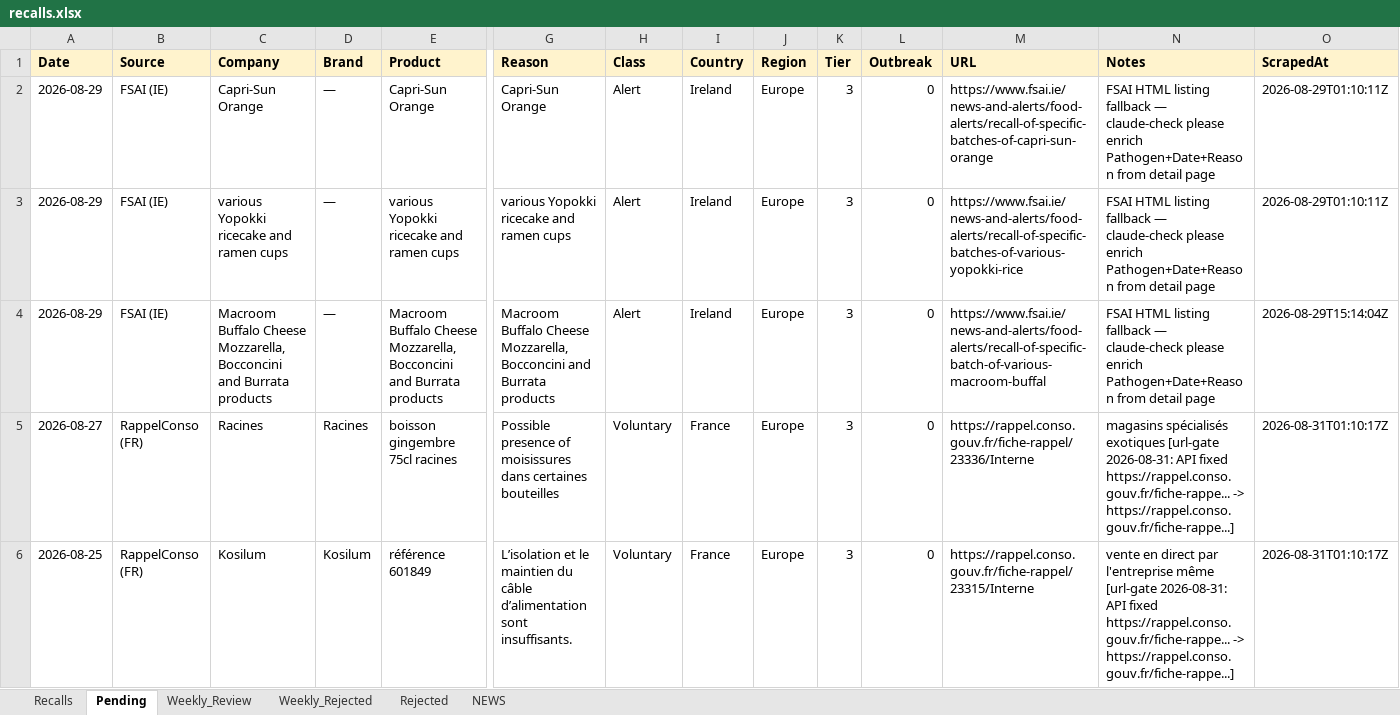
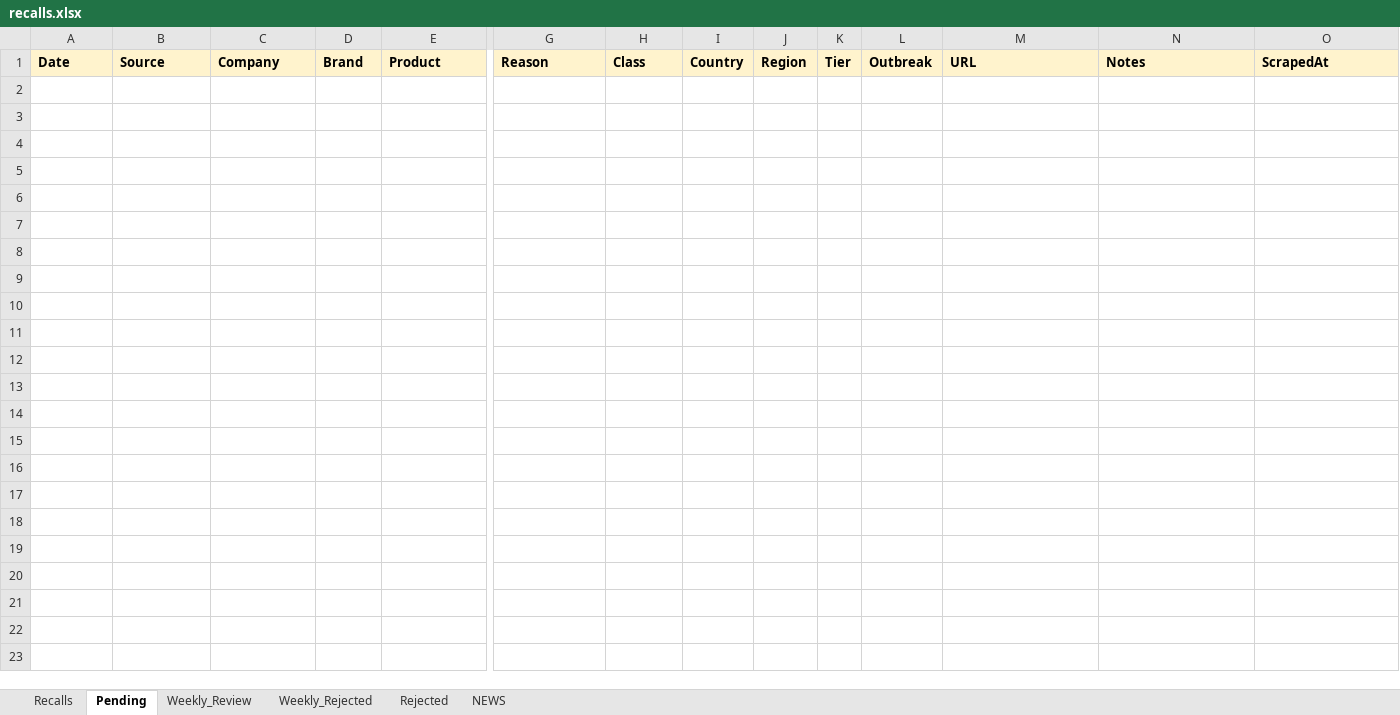
Before and after one commit to gstoforos/Food-Safety-Intelligence-System, an Excel workbook: docs/data/recalls.xlsx, sheet Pending, drawn as a sheet; only a part is shown, gaps mark what is left out; values as stored, in another font and other column widths than the file's, no borders; rows hold the shown columns only; the diff names each change by its address in the sheet, - before the commit and + after, or states it on an @@ line.

```diff
--- a/docs/data/recalls.xlsx (sheet Pending)
+++ b/docs/data/recalls.xlsx (sheet Pending)
-row 2: 2026-08-29 | FSAI (IE) | Capri-Sun Orange | — | Capri-Sun Orange | Capri-Sun Orange | Alert | Ireland | Europe | 3 | 0 | https://www.fsai.ie/news-and-alerts/food-alerts/recall-of-specific-batches-of-capri-sun-orange | FSAI HTML listing fallback — claude-check please enrich Pathogen+Date+Reason from detail page | 2026-08-29T01:10:11Z
-row 3: 2026-08-29 | FSAI (IE) | various Yopokki ricecake and ramen cups | — | various Yopokki ricecake and ramen cups | various Yopokki ricecake and ramen cups | Alert | Ireland | Europe | 3 | 0 | https://www.fsai.ie/news-and-alerts/food-alerts/recall-of-specific-batches-of-various-yopokki-rice | FSAI HTML listing fallback — claude-check please enrich Pathogen+Date+Reason from detail page | 2026-08-29T01:10:11Z
-row 4: 2026-08-29 | FSAI (IE) | Macroom Buffalo Cheese Mozzarella, Bocconcini and Burrata products | — | Macroom Buffalo Cheese Mozzarella, Bocconcini and Burrata products | Macroom Buffalo Cheese Mozzarella, Bocconcini and Burrata products | Alert | Ireland | Europe | 3 | 0 | https://www.fsai.ie/news-and-alerts/food-alerts/recall-of-specific-batch-of-various-macroom-buffal | FSAI HTML listing fallback — claude-check please enrich Pathogen+Date+Reason from detail page | 2026-08-29T15:14:04Z
-row 5: 2026-08-27 | RappelConso (FR) | Racines | Racines | boisson gingembre 75cl racines | Possible presence of moisissures dans certaines bouteilles | Voluntary | France | Europe | 3 | 0 | https://rappel.conso.gouv.fr/fiche-rappel/23336/Interne | magasins spécialisés exotiques [url-gate 2026-08-31: API fixed https://rappel.conso.gouv.fr/fiche-rappe... -> https://rappel.conso.gouv.fr/fiche-rappe...] | 2026-08-31T01:10:17Z
-row 6: 2026-08-25 | RappelConso (FR) | Kosilum | Kosilum | référence 601849 | L’isolation et le maintien du câble d’alimentation sont insuffisants. | Voluntary | France | Europe | 3 | 0 | https://rappel.conso.gouv.fr/fiche-rappel/23315/Interne | vente en direct par l'entreprise même [url-gate 2026-08-31: API fixed https://rappel.conso.gouv.fr/fiche-rappe... -> https://rappel.conso.gouv.fr/fiche-rappe...] | 2026-08-31T01:10:17Z
```
Also changed, not shown: sheet Weekly_Rejected, sheet NEWS, 4 other files.
